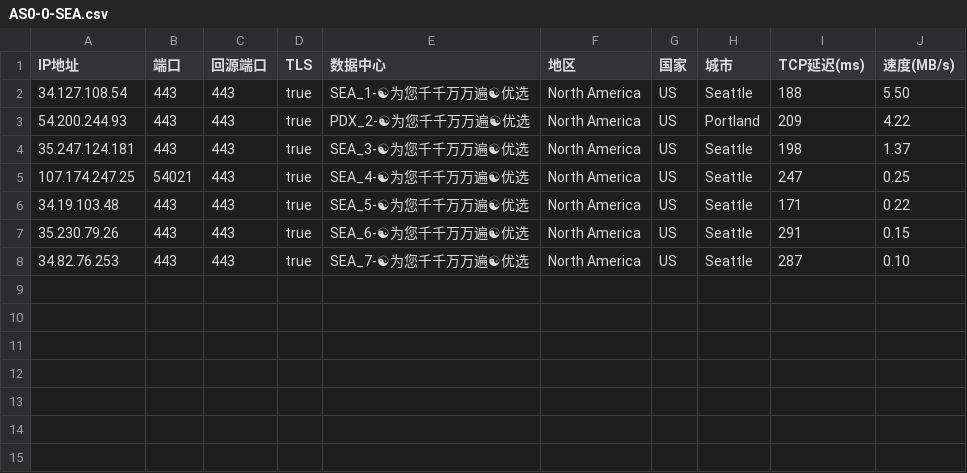
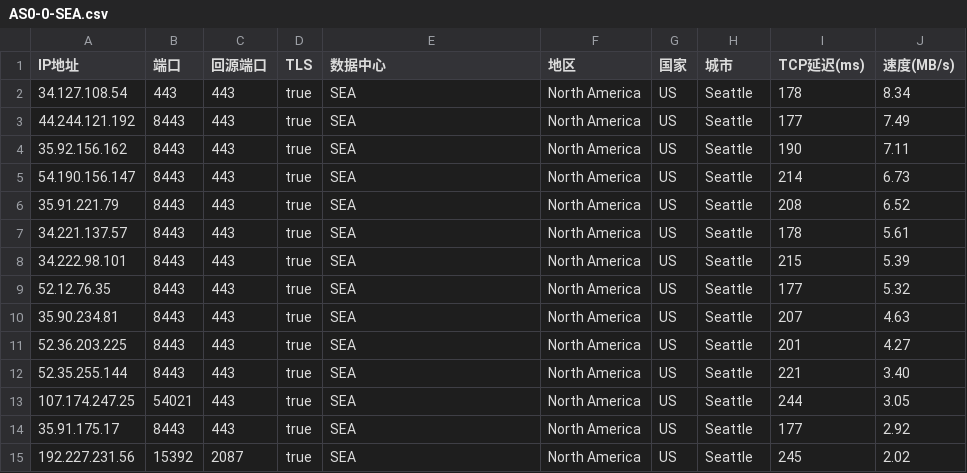
Before and after one commit to linanle/result, a CSV file: AS0-0-SEA.csv, drawn as a sheet.

```diff
--- a/AS0-0-SEA.csv
+++ b/AS0-0-SEA.csv
@@ -1,8 +1,15 @@
 IP地址,端口,回源端口,TLS,数据中心,地区,国家,城市,TCP延迟(ms),速度(MB/s)
-34.127.108.54,443,443,true,SEA_1-☯为您千千万万遍☯优选,North America,US,Seattle,188,5.50
-54.200.244.93,443,443,true,PDX_2-☯为您千千万万遍☯优选,North America,US,Portland,209,4.22
-35.247.124.181,443,443,true,SEA_3-☯为您千千万万遍☯优选,North America,US,Seattle,198,1.37
-107.174.247.25,54021,443,true,SEA_4-☯为您千千万万遍☯优选,North America,US,Seattle,247,0.25
-34.19.103.48,443,443,true,SEA_5-☯为您千千万万遍☯优选,North America,US,Seattle,171,0.22
-35.230.79.26,443,443,true,SEA_6-☯为您千千万万遍☯优选,North America,US,Seattle,291,0.15
-34.82.76.253,443,443,true,SEA_7-☯为您千千万万遍☯优选,North America,US,Seattle,287,0.10
+34.127.108.54,443,443,true,SEA,North America,US,Seattle,178,8.34
+44.244.121.192,8443,443,true,SEA,North America,US,Seattle,177,7.49
+35.92.156.162,8443,443,true,SEA,North America,US,Seattle,190,7.11
+54.190.156.147,8443,443,true,SEA,North America,US,Seattle,214,6.73
+35.91.221.79,8443,443,true,SEA,North America,US,Seattle,208,6.52
+34.221.137.57,8443,443,true,SEA,North America,US,Seattle,178,5.61
+34.222.98.101,8443,443,true,SEA,North America,US,Seattle,215,5.39
+52.12.76.35,8443,443,true,SEA,North America,US,Seattle,177,5.32
+35.90.234.81,8443,443,true,SEA,North America,US,Seattle,207,4.63
+52.36.203.225,8443,443,true,SEA,North America,US,Seattle,201,4.27
+52.35.255.144,8443,443,true,SEA,North America,US,Seattle,221,3.40
+107.174.247.25,54021,443,true,SEA,North America,US,Seattle,244,3.05
+35.91.175.17,8443,443,true,SEA,North America,US,Seattle,177,2.92
+192.227.231.56,15392,2087,true,SEA,North America,US,Seattle,245,2.02
```
Also changed, not shown: AS0-0-HKG.csv, AS0-0-IAD.csv, 9 other files.
